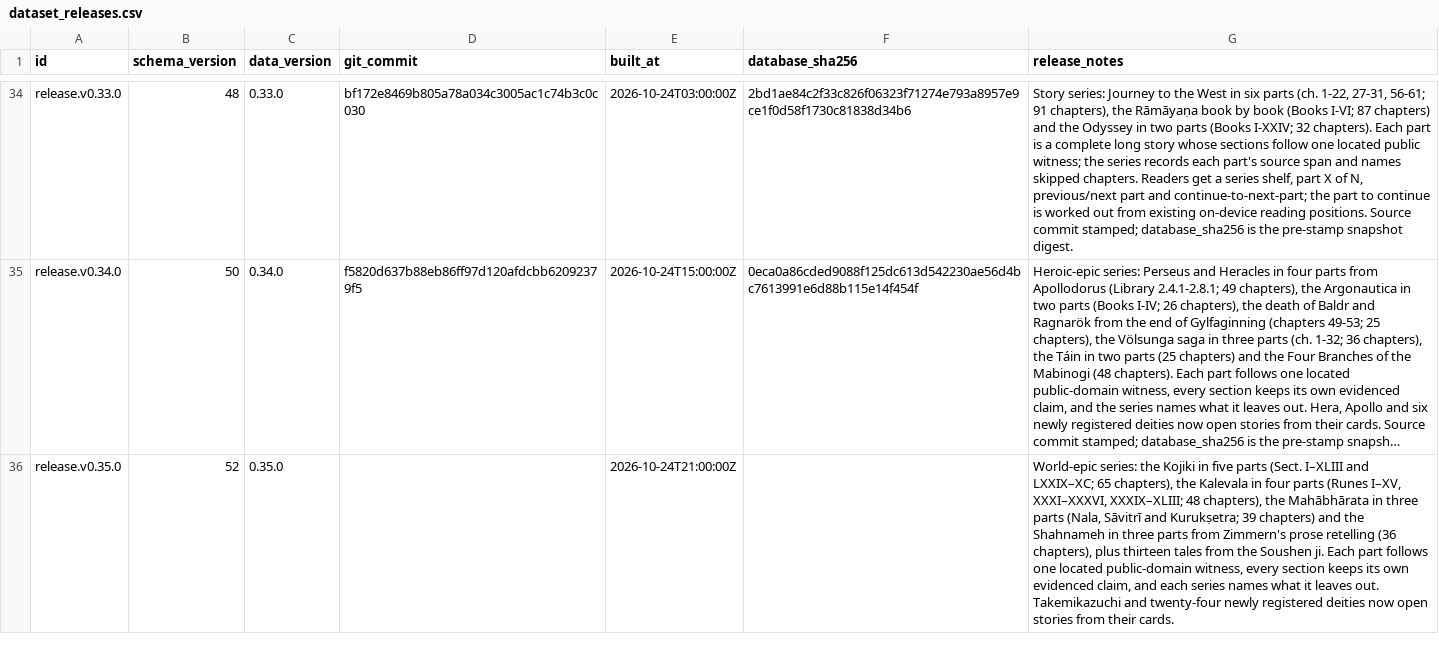
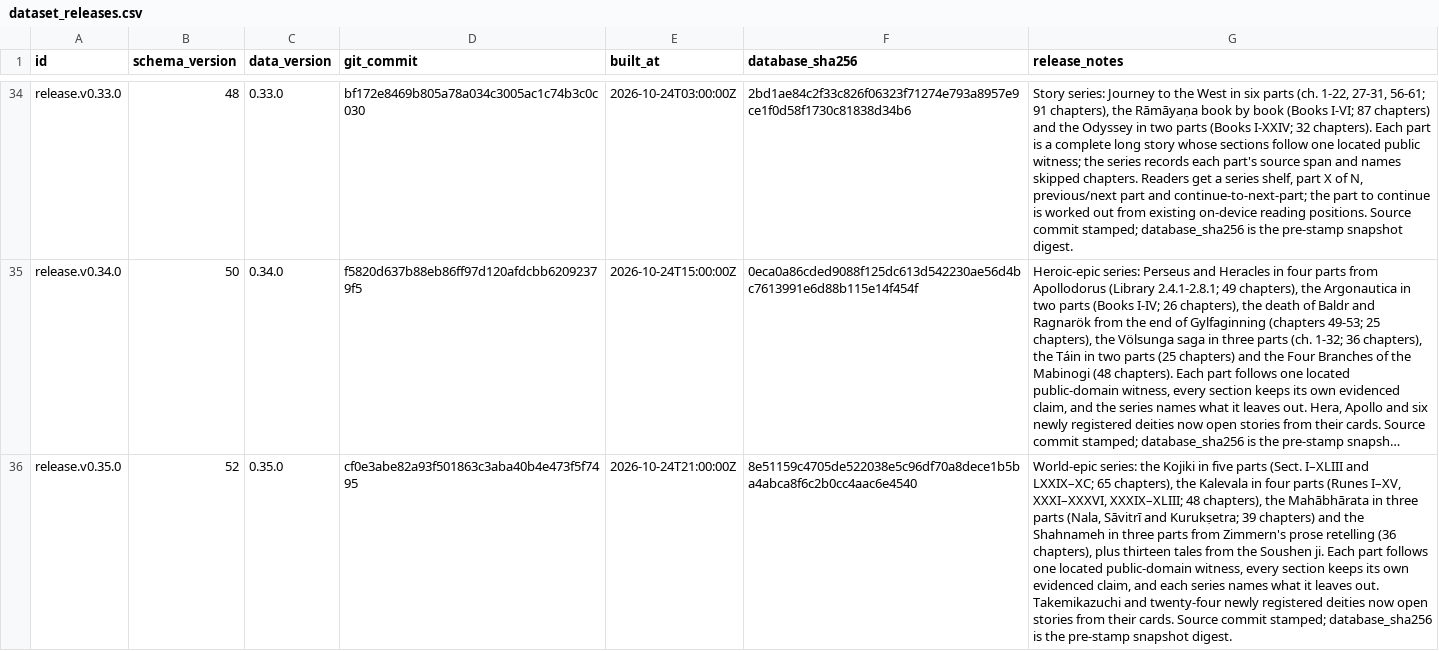
Before and after one commit to darenyew7527/world-mythology-system, a CSV file: exports/csv/dataset_releases.csv, drawn as a sheet; only a part is shown, gaps mark what is left out; long unchanged cells end in …; the diff names each change by its address in the sheet, - before the commit and + after, or states it on an @@ line.

```diff
--- a/exports/csv/dataset_releases.csv
+++ b/exports/csv/dataset_releases.csv
-D36 (git_commit): (empty)
+D36 (git_commit): cf0e3abe82a93f501863c3aba40b4e473f5f7495
-F36 (database_sha256): (empty)
+F36 (database_sha256): 8e51159c4705de522038e5c96df70a8dece1b5ba4abca8f6c2b0cc4aac6e4540
-G36 (release_notes): …their cards.
+G36 (release_notes): …their cards. Source commit stamped; database_sha256 is the pre-stamp snapshot digest.
```
Also changed, not shown: 7 other files.
